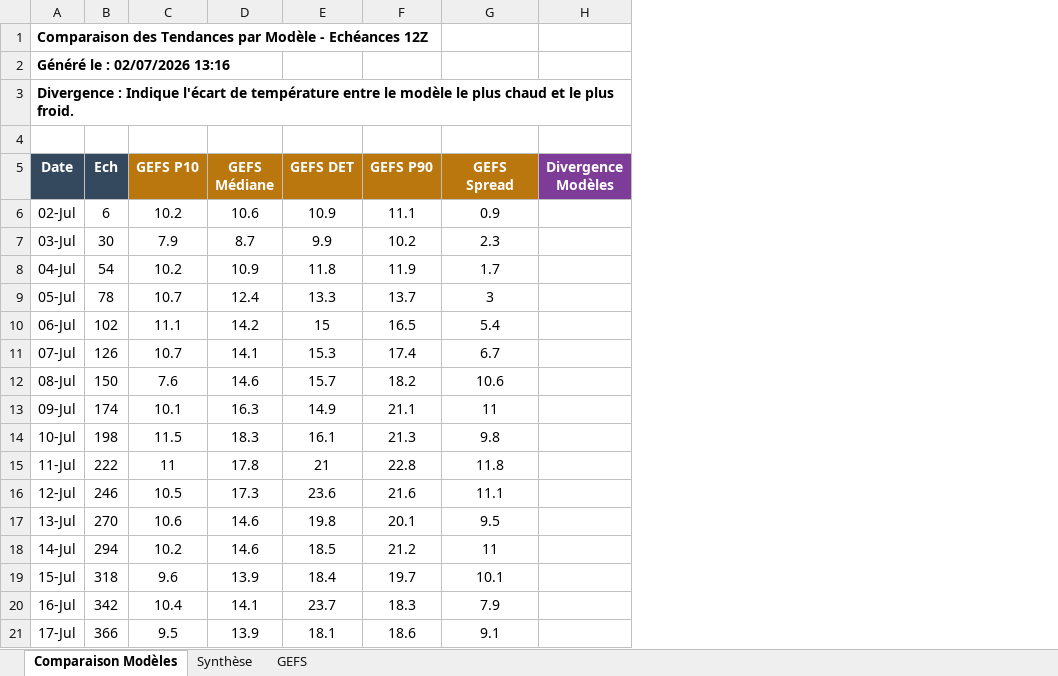
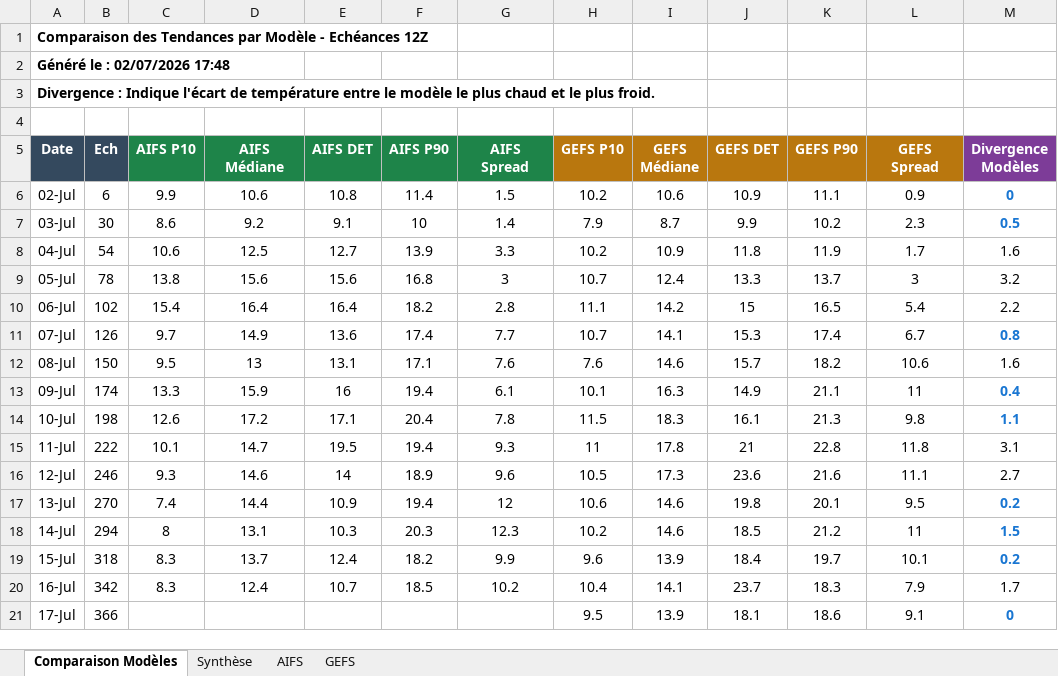
Before and after one commit to clav1stech/Weather, an Excel workbook: Forecasts/Forecast-02072026-6Z.xlsx, sheet Comparaison Modèles, drawn as a sheet; values as stored, in another font and other column widths than the file's, no borders; addresses are those after the commit; the diff names each change by its address in the sheet, - before the commit and + after, or states it on an @@ line.

```diff
--- a/Forecasts/Forecast-02072026-6Z.xlsx (sheet Comparaison Modèles)
+++ b/Forecasts/Forecast-02072026-6Z.xlsx (sheet Comparaison Modèles)
+sheet tab: AIFS
+column C (AIFS P10), rows 6-20: 9.9 | 8.6 | 10.6 | 13.8 | 15.4 | 9.7 | 9.5 | 13.3 | 12.6 | 10.1 | 9.3 | 7.4 | 8 | 8.3 | 8.3
+column D (AIFS Médiane), rows 6-20: 10.6 | 9.2 | 12.5 | 15.6 | 16.4 | 14.9 | 13 | 15.9 | 17.2 | 14.7 | 14.6 | 14.4 | 13.1 | 13.7 | 12.4
+column E (AIFS DET), rows 6-20: 10.8 | 9.1 | 12.7 | 15.6 | 16.4 | 13.6 | 13.1 | 16 | 17.1 | 19.5 | 14 | 10.9 | 10.3 | 12.4 | 10.7
+column F (AIFS P90), rows 6-20: 11.4 | 10 | 13.9 | 16.8 | 18.2 | 17.4 | 17.1 | 19.4 | 20.4 | 19.4 | 18.9 | 19.4 | 20.3 | 18.2 | 18.5
+column G (AIFS Spread), rows 6-20: 1.5 | 1.4 | 3.3 | 3 | 2.8 | 7.7 | 7.6 | 6.1 | 7.8 | 9.3 | 9.6 | 12 | 12.3 | 9.9 | 10.2
-A2 (Date): Généré le : 02/07/2026 13:16
+A2 (Date): Généré le : 02/07/2026 17:48
-M6 (Divergence Modèles): (empty)
+M6 (Divergence Modèles): 0
-M7 (Divergence Modèles): (empty)
+M7 (Divergence Modèles): 0.5
-M8 (Divergence Modèles): (empty)
+M8 (Divergence Modèles): 1.6
-M9 (Divergence Modèles): (empty)
+M9 (Divergence Modèles): 3.2
-M10 (Divergence Modèles): (empty)
+M10 (Divergence Modèles): 2.2
-M11 (Divergence Modèles): (empty)
+M11 (Divergence Modèles): 0.8
-M12 (Divergence Modèles): (empty)
+M12 (Divergence Modèles): 1.6
-M13 (Divergence Modèles): (empty)
+M13 (Divergence Modèles): 0.4
-M14 (Divergence Modèles): (empty)
+M14 (Divergence Modèles): 1.1
-M15 (Divergence Modèles): (empty)
+M15 (Divergence Modèles): 3.1
-M16 (Divergence Modèles): (empty)
+M16 (Divergence Modèles): 2.7
-M17 (Divergence Modèles): (empty)
+M17 (Divergence Modèles): 0.2
-M18 (Divergence Modèles): (empty)
+M18 (Divergence Modèles): 1.5
-M19 (Divergence Modèles): (empty)
+M19 (Divergence Modèles): 0.2
-M20 (Divergence Modèles): (empty)
+M20 (Divergence Modèles): 1.7
-M21 (Divergence Modèles): (empty)
+M21 (Divergence Modèles): 0
```
Also changed, not shown: sheet Synthèse, 1 other file.
